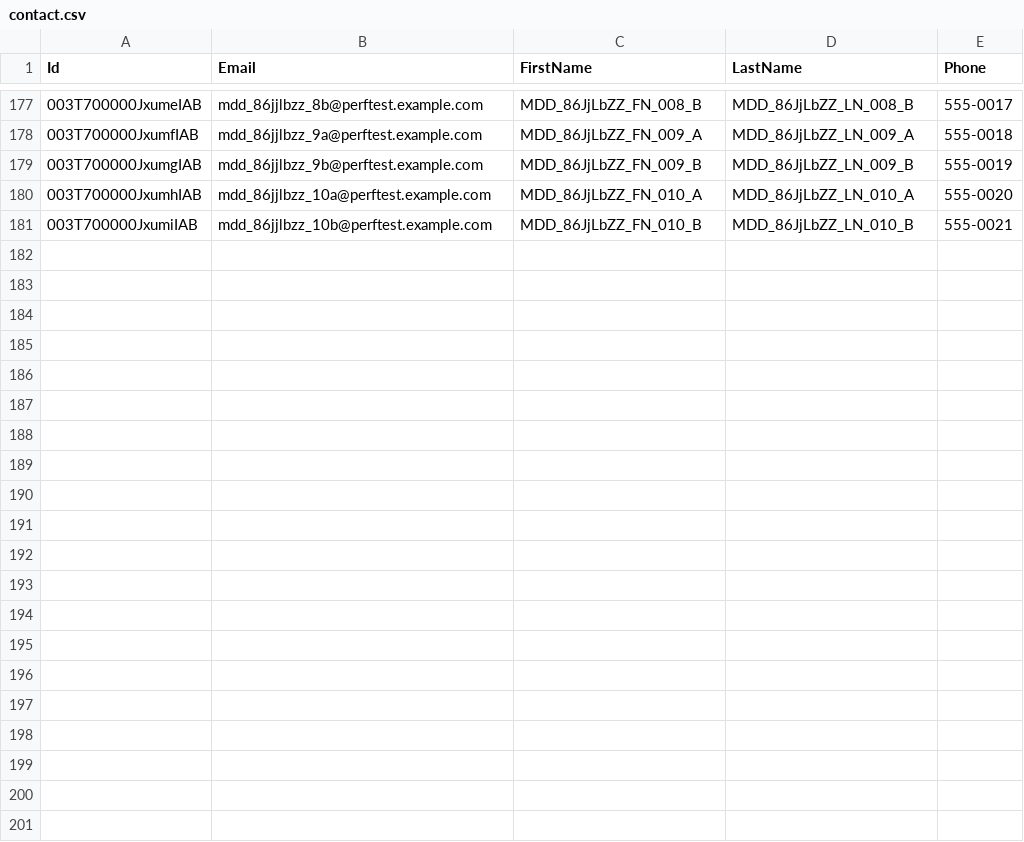
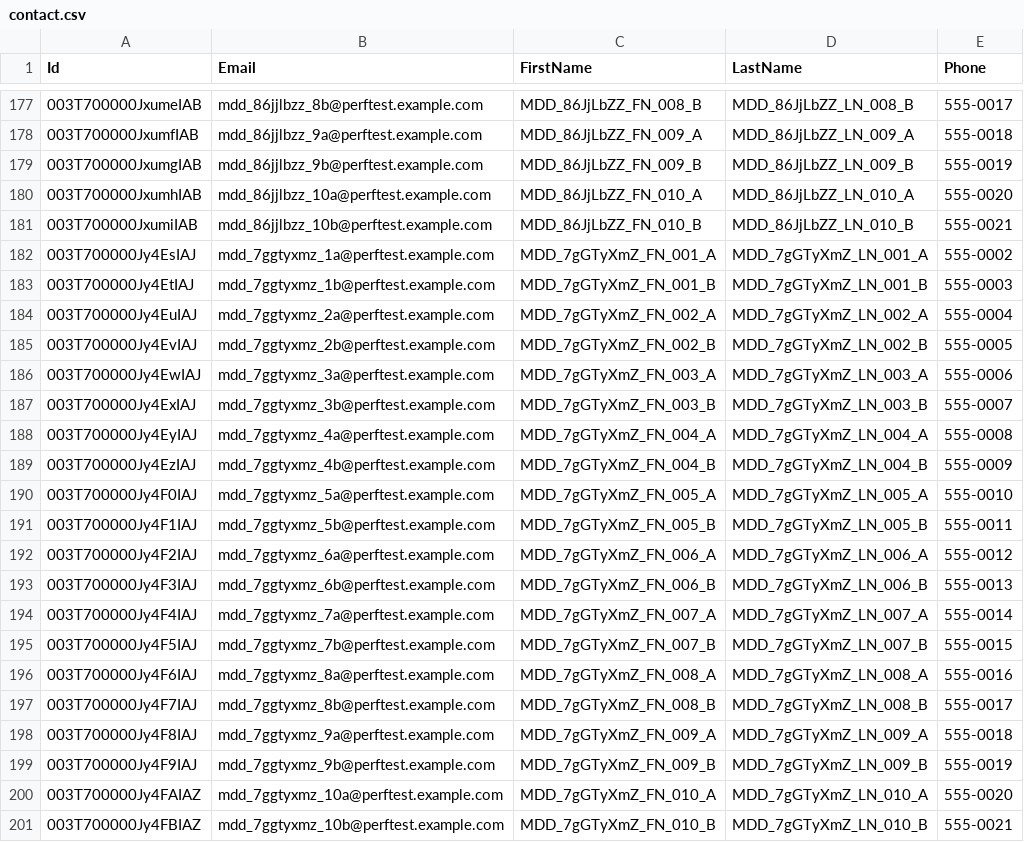
Before and after one commit to saalibilli/GHTestRepoLarge02, a CSV file: dataset/contact.csv, drawn as a sheet; only a part is shown, gaps mark what is left out.

```diff
--- a/dataset/contact.csv
+++ b/dataset/contact.csv
@@ -181 +181,21 @@ Id,Email,FirstName,LastName,Phone
 003T700000JxumiIAB,mdd_86jjlbzz_10b@perftest.example.com,MDD_86JjLbZZ_FN_010_B,MDD_86JjLbZZ_LN_010_B,555-0021
+003T700000Jy4EsIAJ,mdd_7ggtyxmz_1a@perftest.example.com,MDD_7gGTyXmZ_FN_001_A,MDD_7gGTyXmZ_LN_001_A,555-0002
+003T700000Jy4EtIAJ,mdd_7ggtyxmz_1b@perftest.example.com,MDD_7gGTyXmZ_FN_001_B,MDD_7gGTyXmZ_LN_001_B,555-0003
+003T700000Jy4EuIAJ,mdd_7ggtyxmz_2a@perftest.example.com,MDD_7gGTyXmZ_FN_002_A,MDD_7gGTyXmZ_LN_002_A,555-0004
+003T700000Jy4EvIAJ,mdd_7ggtyxmz_2b@perftest.example.com,MDD_7gGTyXmZ_FN_002_B,MDD_7gGTyXmZ_LN_002_B,555-0005
+003T700000Jy4EwIAJ,mdd_7ggtyxmz_3a@perftest.example.com,MDD_7gGTyXmZ_FN_003_A,MDD_7gGTyXmZ_LN_003_A,555-0006
+003T700000Jy4ExIAJ,mdd_7ggtyxmz_3b@perftest.example.com,MDD_7gGTyXmZ_FN_003_B,MDD_7gGTyXmZ_LN_003_B,555-0007
+003T700000Jy4EyIAJ,mdd_7ggtyxmz_4a@perftest.example.com,MDD_7gGTyXmZ_FN_004_A,MDD_7gGTyXmZ_LN_004_A,555-0008
+003T700000Jy4EzIAJ,mdd_7ggtyxmz_4b@perftest.example.com,MDD_7gGTyXmZ_FN_004_B,MDD_7gGTyXmZ_LN_004_B,555-0009
+003T700000Jy4F0IAJ,mdd_7ggtyxmz_5a@perftest.example.com,MDD_7gGTyXmZ_FN_005_A,MDD_7gGTyXmZ_LN_005_A,555-0010
+003T700000Jy4F1IAJ,mdd_7ggtyxmz_5b@perftest.example.com,MDD_7gGTyXmZ_FN_005_B,MDD_7gGTyXmZ_LN_005_B,555-0011
+003T700000Jy4F2IAJ,mdd_7ggtyxmz_6a@perftest.example.com,MDD_7gGTyXmZ_FN_006_A,MDD_7gGTyXmZ_LN_006_A,555-0012
+003T700000Jy4F3IAJ,mdd_7ggtyxmz_6b@perftest.example.com,MDD_7gGTyXmZ_FN_006_B,MDD_7gGTyXmZ_LN_006_B,555-0013
+003T700000Jy4F4IAJ,mdd_7ggtyxmz_7a@perftest.example.com,MDD_7gGTyXmZ_FN_007_A,MDD_7gGTyXmZ_LN_007_A,555-0014
+003T700000Jy4F5IAJ,mdd_7ggtyxmz_7b@perftest.example.com,MDD_7gGTyXmZ_FN_007_B,MDD_7gGTyXmZ_LN_007_B,555-0015
+003T700000Jy4F6IAJ,mdd_7ggtyxmz_8a@perftest.example.com,MDD_7gGTyXmZ_FN_008_A,MDD_7gGTyXmZ_LN_008_A,555-0016
+003T700000Jy4F7IAJ,mdd_7ggtyxmz_8b@perftest.example.com,MDD_7gGTyXmZ_FN_008_B,MDD_7gGTyXmZ_LN_008_B,555-0017
+003T700000Jy4F8IAJ,mdd_7ggtyxmz_9a@perftest.example.com,MDD_7gGTyXmZ_FN_009_A,MDD_7gGTyXmZ_LN_009_A,555-0018
+003T700000Jy4F9IAJ,mdd_7ggtyxmz_9b@perftest.example.com,MDD_7gGTyXmZ_FN_009_B,MDD_7gGTyXmZ_LN_009_B,555-0019
+003T700000Jy4FAIAZ,mdd_7ggtyxmz_10a@perftest.example.com,MDD_7gGTyXmZ_FN_010_A,MDD_7gGTyXmZ_LN_010_A,555-0020
+003T700000Jy4FBIAZ,mdd_7ggtyxmz_10b@perftest.example.com,MDD_7gGTyXmZ_FN_010_B,MDD_7gGTyXmZ_LN_010_B,555-0021
```
Also changed, not shown: dataset/account.csv, dataset/opportunity.csv, 41 other files.
